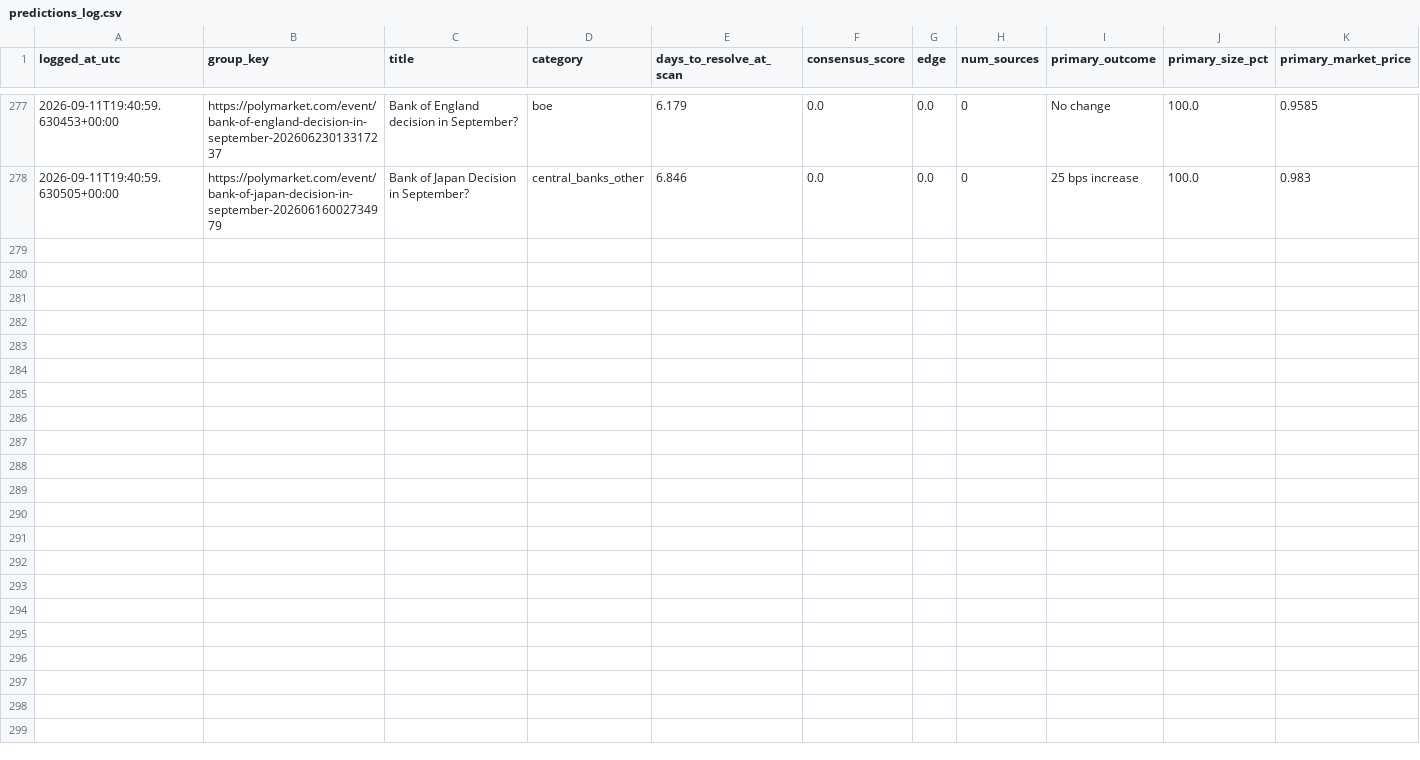
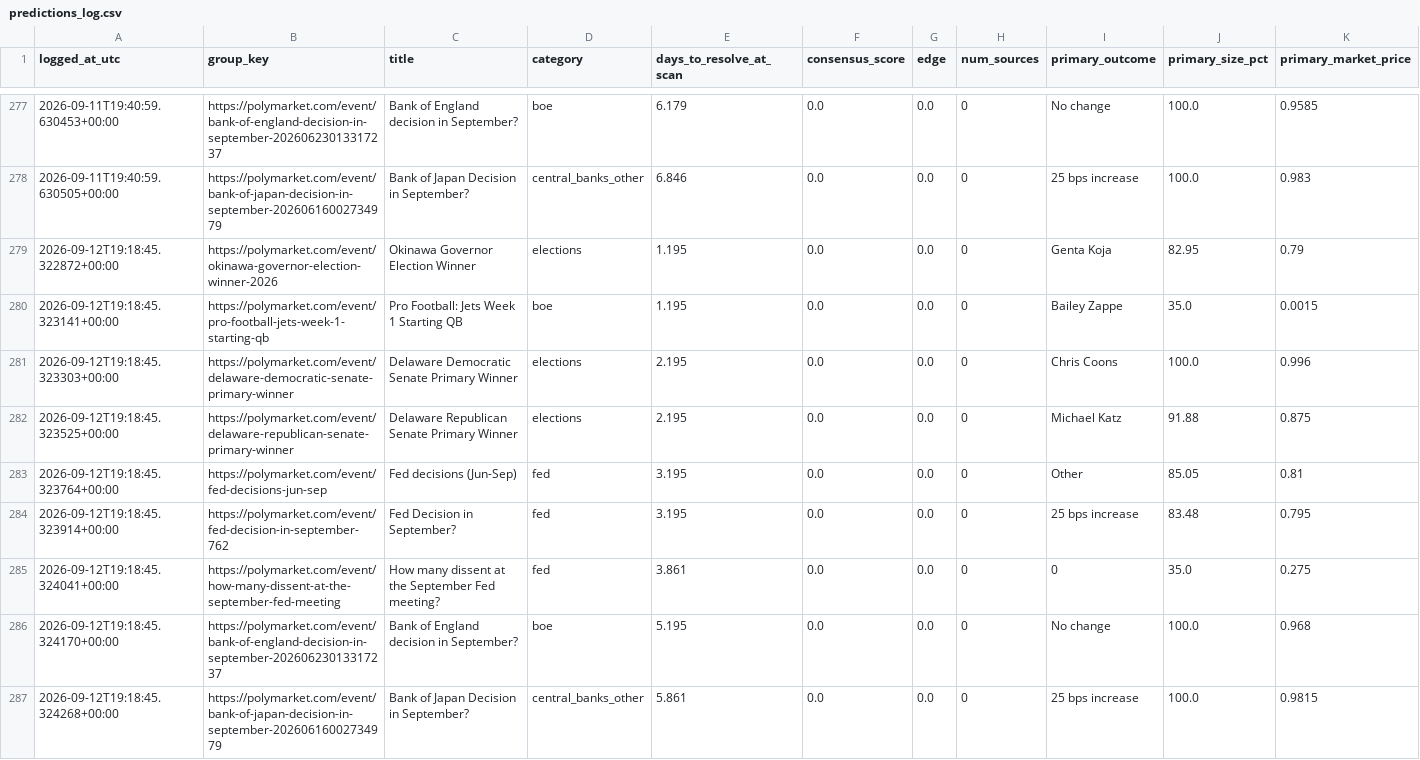
Before and after one commit to ericlamar008/PolyBet, a CSV file: predictions_log.csv, drawn as a sheet; only a part is shown, gaps mark what is left out; rows hold the shown columns only; the diff names each change by its address in the sheet, - before the commit and + after, or states it on an @@ line.

Commit message:
Daily scan: 2026-09-12 19:18 UTC

```diff
--- a/predictions_log.csv
+++ b/predictions_log.csv
+row 279: 2026-09-12T19:18:45.322872+00:00 | https://polymarket.com/event/okinawa-governor-election-winner-2026 | Okinawa Governor Election Winner | elections | 1.195 | 0.0 | 0.0 | 0 | Genta Koja | 82.95 | 0.79
+row 280: 2026-09-12T19:18:45.323141+00:00 | https://polymarket.com/event/pro-football-jets-week-1-starting-qb | Pro Football: Jets Week 1 Starting QB | boe | 1.195 | 0.0 | 0.0 | 0 | Bailey Zappe | 35.0 | 0.0015
+row 281: 2026-09-12T19:18:45.323303+00:00 | https://polymarket.com/event/delaware-democratic-senate-primary-winner | Delaware Democratic Senate Primary Winner | elections | 2.195 | 0.0 | 0.0 | 0 | Chris Coons | 100.0 | 0.996
+row 282: 2026-09-12T19:18:45.323525+00:00 | https://polymarket.com/event/delaware-republican-senate-primary-winner | Delaware Republican Senate Primary Winner | elections | 2.195 | 0.0 | 0.0 | 0 | Michael Katz | 91.88 | 0.875
+row 283: 2026-09-12T19:18:45.323764+00:00 | https://polymarket.com/event/fed-decisions-jun-sep | Fed decisions (Jun-Sep) | fed | 3.195 | 0.0 | 0.0 | 0 | Other | 85.05 | 0.81
+row 284: 2026-09-12T19:18:45.323914+00:00 | https://polymarket.com/event/fed-decision-in-september-762 | Fed Decision in September? | fed | 3.195 | 0.0 | 0.0 | 0 | 25 bps increase | 83.48 | 0.795
+row 285: 2026-09-12T19:18:45.324041+00:00 | https://polymarket.com/event/how-many-dissent-at-the-september-fed-meeting | How many dissent at the September Fed meeting? | fed | 3.861 | 0.0 | 0.0 | 0 | 0 | 35.0 | 0.275
+row 286: 2026-09-12T19:18:45.324170+00:00 | https://polymarket.com/event/bank-of-england-decision-in-september-20260623013317237 | Bank of England decision in September? | boe | 5.195 | 0.0 | 0.0 | 0 | No change | 100.0 | 0.968
+row 287: 2026-09-12T19:18:45.324268+00:00 | https://polymarket.com/event/bank-of-japan-decision-in-september-20260616002734979 | Bank of Japan Decision in September? | central_banks_other | 5.861 | 0.0 | 0.0 | 0 | 25 bps increase | 100.0 | 0.9815
```
Also changed, not shown: 1 other file.
